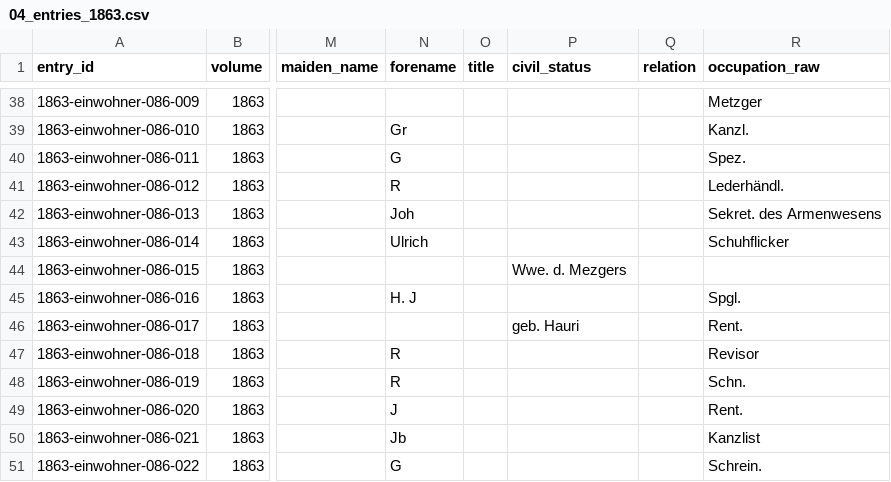
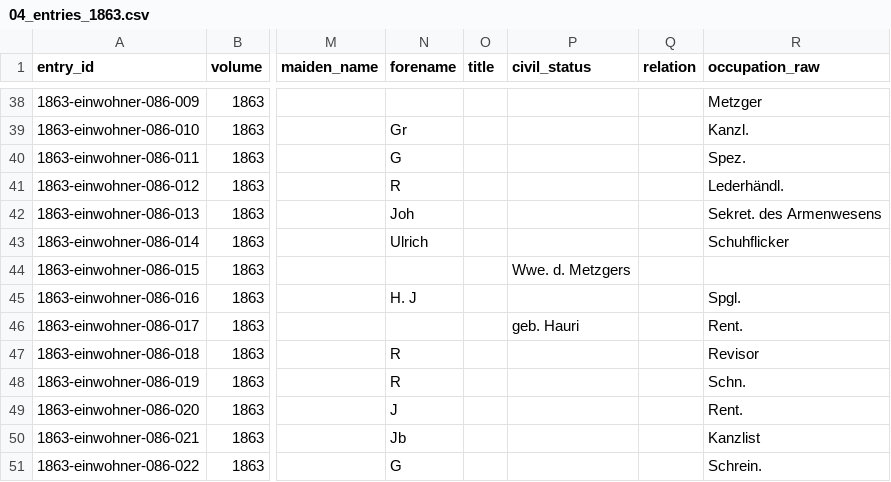
Before and after one commit to thodel/adressbuecher-bern, a CSV file: data/csv/04_entries_1863.csv, drawn as a sheet; only a part is shown, gaps mark what is left out; the diff names each change by its address in the sheet, - before the commit and + after, or states it on an @@ line.

```diff
--- a/data/csv/04_entries_1863.csv
+++ b/data/csv/04_entries_1863.csv
-P44 (civil_status): Wwe. d. Mezgers
+P44 (civil_status): Wwe. d. Metzgers
```
Also changed, not shown: 8 other files.
